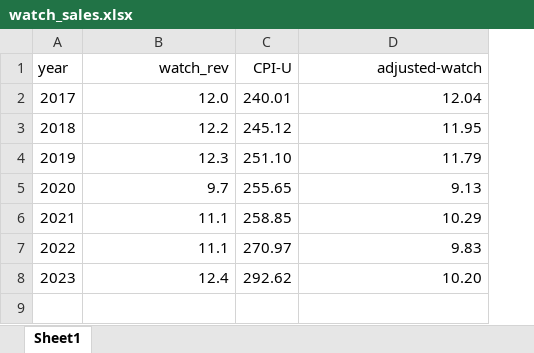
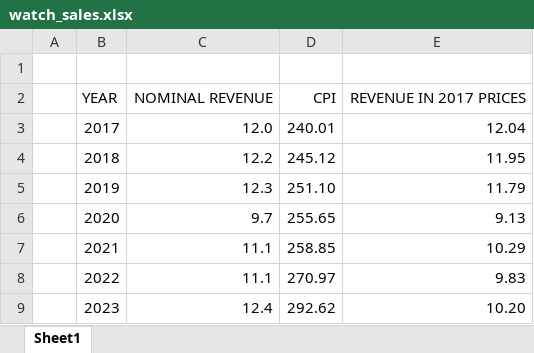
Before and after one commit to rdogadin/r-ts-transformations, an Excel workbook: data/watch_sales.xlsx, sheet Sheet1, drawn as a sheet; values as stored, in another font and other column widths than the file's, no borders; charts and pictures not drawn; addresses are those after the commit; the diff names each change by its address in the sheet, - before the commit and + after, or states it on an @@ line.

```diff
--- a/data/watch_sales.xlsx (sheet Sheet1)
+++ b/data/watch_sales.xlsx (sheet Sheet1)
+column A, empty
-row 1: year | watch_rev | CPI-U | adjusted-watch
+row 1: (empty)
+row 2:  | YEAR | NOMINAL REVENUE | CPI | REVENUE IN 2017 PRICES
```
Also changed, not shown: formulas that keep their value, charts or pictures, 2 other files.
